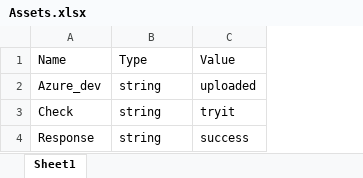
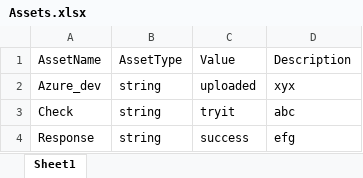
Before and after one commit to ErlaSurendra/Uipath_Form, an Excel workbook: assets/Assets.xlsx, sheet Sheet1, drawn as a sheet; values as stored, in another font and other column widths than the file's, no borders; the diff names each change by its address in the sheet, - before the commit and + after, or states it on an @@ line.

Commit message:
change5

```diff
--- a/assets/Assets.xlsx (sheet Sheet1)
+++ b/assets/Assets.xlsx (sheet Sheet1)
+column D, rows 1-4: Description | xyx | abc | efg
-A1: Name
+A1: AssetName
-B1: Type
+B1: AssetType
```
